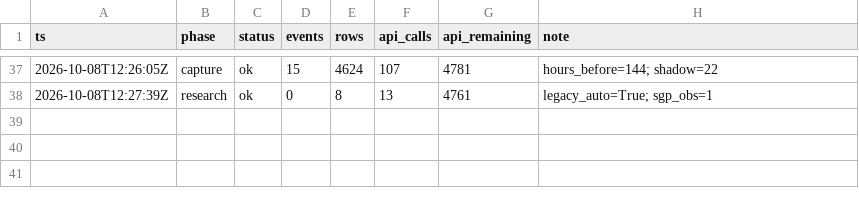
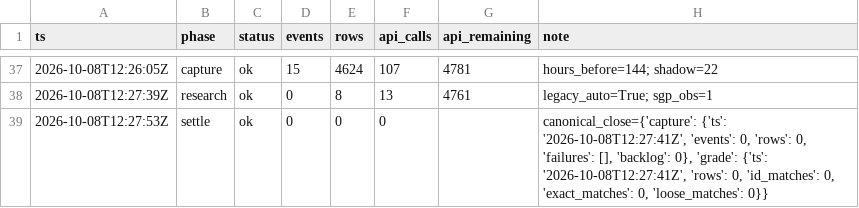
Before and after one commit to zilverest/prop-lab, a CSV file: data/pipeline_health.csv, drawn as a sheet; only a part is shown, gaps mark what is left out.

Commit message:
settle 2026-10-08T12:27Z

```diff
--- a/data/pipeline_health.csv
+++ b/data/pipeline_health.csv
@@ -38 +38,2 @@ ts,phase,status,events,rows,api_calls,api_remaining,note
 2026-10-08T12:27:39Z,research,ok,0,8,13,4761,legacy_auto=True; sgp_obs=1
+2026-10-08T12:27:53Z,settle,ok,0,0,0,,"canonical_close={'capture': {'ts': '2026-10-08T12:27:41Z', 'events': 0, 'rows': 0, 'failures': [], 'backlog': 0}, 'grade': {'ts': '2026-10-08T12:27:41Z', 'rows': 0, 'id_matches': 0, 'exact_matches': 0, 'loose_matches': 0}}"
```
Also changed, not shown: 2 other files.
